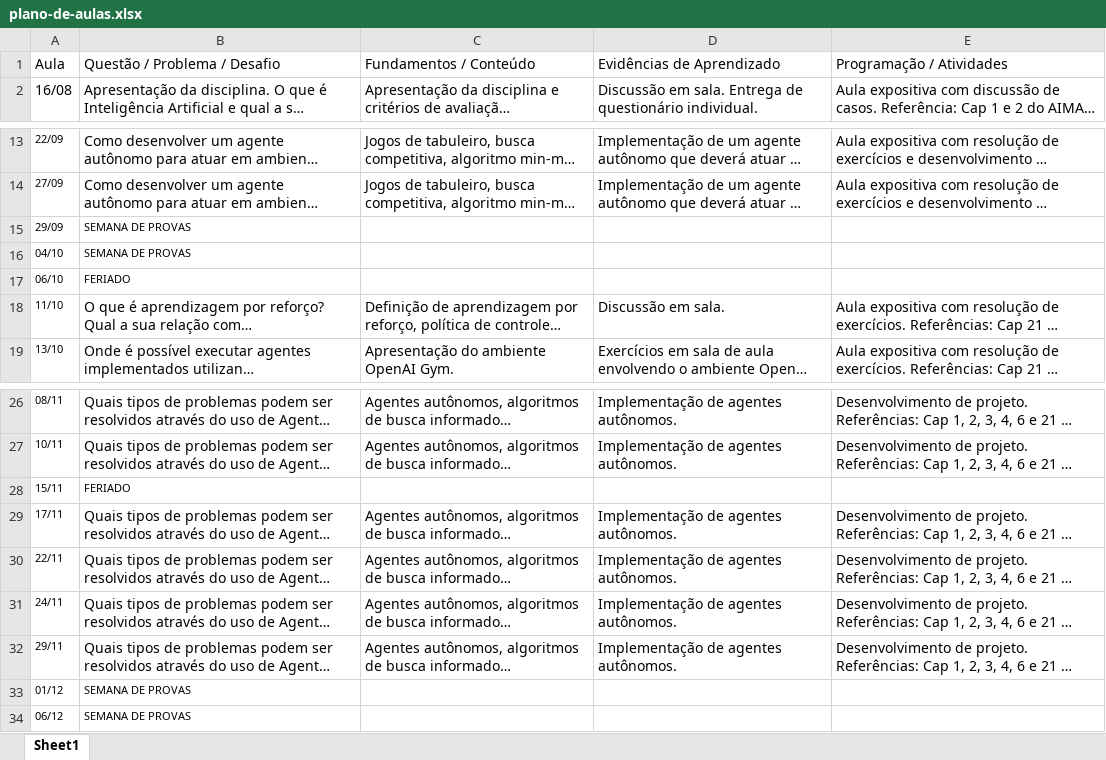
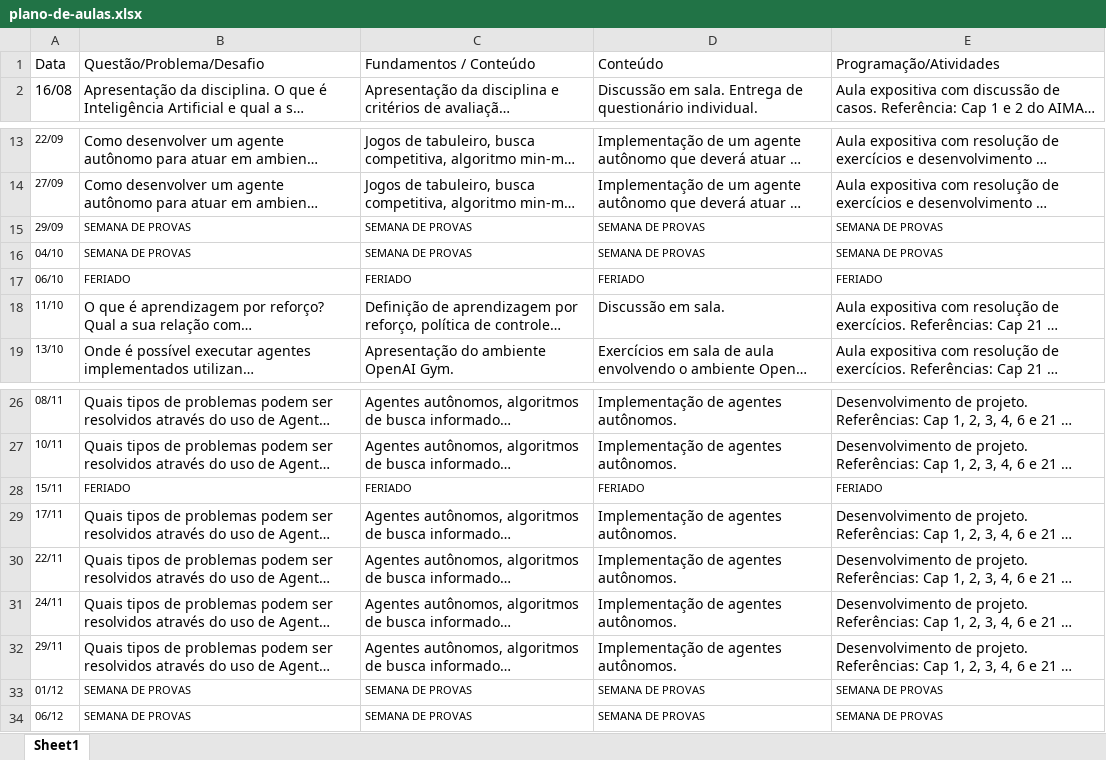
Before and after one commit to williamars/introduction_ai, an Excel workbook: plano-de-aulas.xlsx, sheet Sheet1, drawn as a sheet; only a part is shown, gaps mark what is left out; long unchanged cells end in …; values as stored, in another font and other column widths than the file's, no borders; removed rows and columns are numbered as before the commit, all else as after; the diff names each change by its address in the sheet, - before the commit and + after, or states it on an @@ line.

```diff
--- a/plano-de-aulas.xlsx (sheet Sheet1)
+++ b/plano-de-aulas.xlsx (sheet Sheet1)
-row 1: Aula | Questão / Problema / Desafio | Fundamentos / Conteúdo | Evidências de Aprendizado | Programação / Atividades
+row 1: Data | Questão/Problema/Desafio | Fundamentos / Conteúdo | Conteúdo | Programação/Atividades
-C15:C16: (empty)
+C15:C16: SEMANA DE PROVAS
-D15:D16: (empty)
+D15:D16: SEMANA DE PROVAS
-E15:E16: (empty)
+E15:E16: SEMANA DE PROVAS
-C17: (empty)
+C17: FERIADO
-D17: (empty)
+D17: FERIADO
-E17: (empty)
+E17: FERIADO
-C28: (empty)
+C28: FERIADO
-D28: (empty)
+D28: FERIADO
-E28: (empty)
+E28: FERIADO
-C33:C34: (empty)
+C33:C34: SEMANA DE PROVAS
-D33:D34: (empty)
+D33:D34: SEMANA DE PROVAS
-E33:E34: (empty)
+E33:E34: SEMANA DE PROVAS
```
Also changed, not shown: 18 other files.
